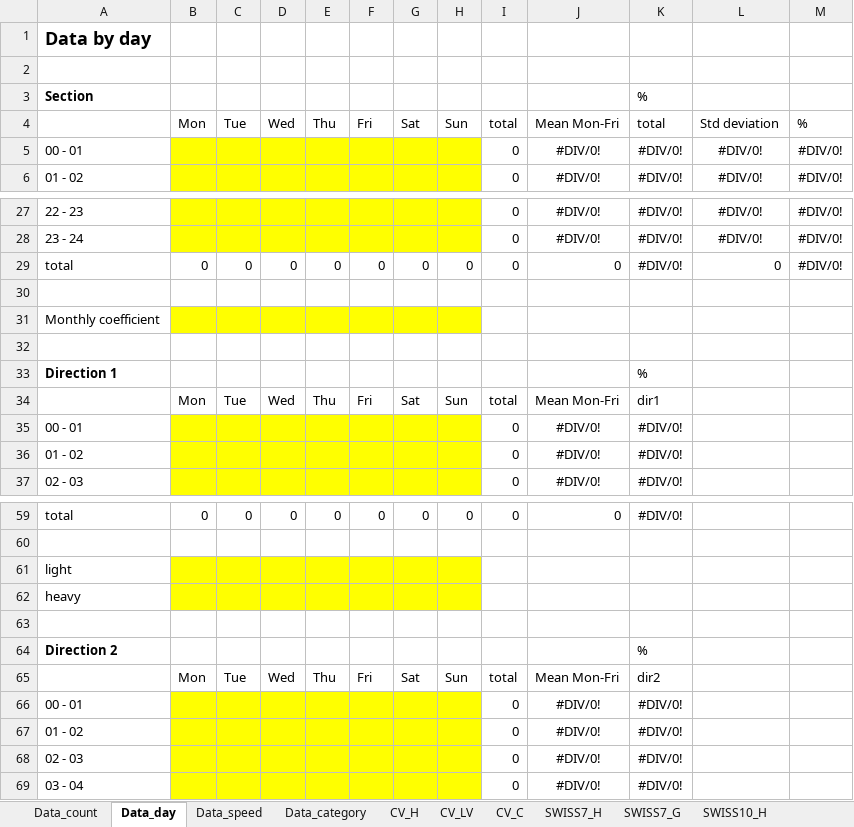
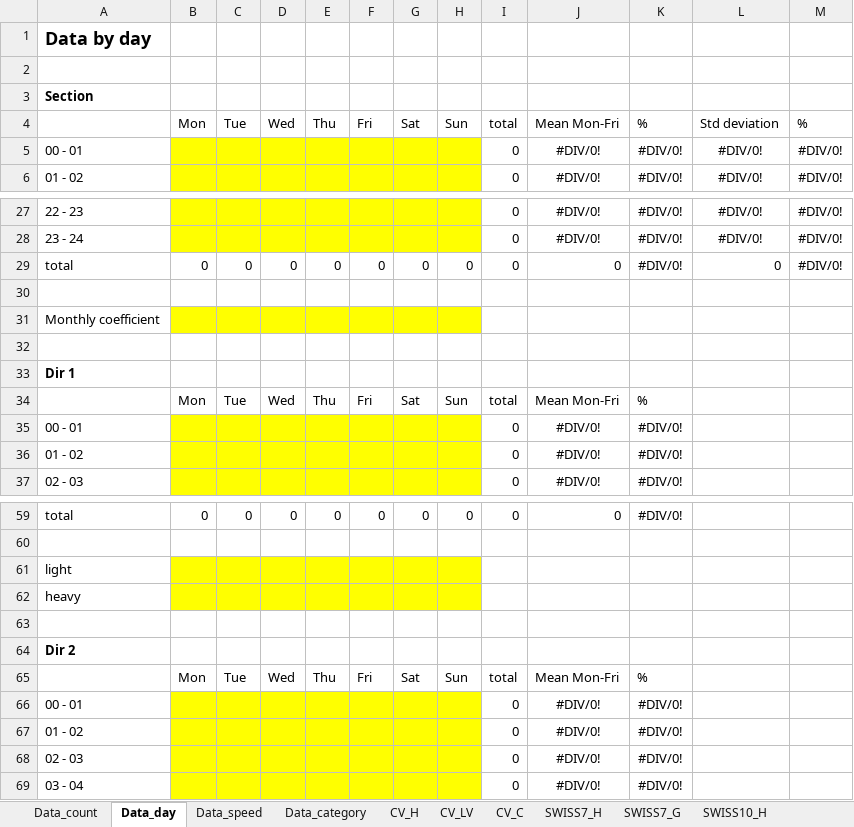
Before and after one commit to opengisch/OpenComptage, an Excel workbook: comptages/report/template.xlsx, sheet Data_day, drawn as a sheet; only a part is shown, gaps mark what is left out; values as stored, in another font and other column widths than the file's, no borders; removed rows and columns are numbered as before the commit, all else as after; the diff names each change by its address in the sheet, - before the commit and + after, or states it on an @@ line.

```diff
--- a/comptages/report/template.xlsx (sheet Data_day)
+++ b/comptages/report/template.xlsx (sheet Data_day)
-K3: %
+K3: (empty)
-K4: total
+K4: %
-row 33: Direction 1 |  |  |  |  |  |  |  |  |  | %
+row 33: Dir 1
-K34: dir1
+K34: %
-row 64: Direction 2 |  |  |  |  |  |  |  |  |  | %
+row 64: Dir 2
-K65: dir2
+K65: %
```
Also changed, not shown: sheet SWISS7_G, sheet Vit_Hd, sheet CV_H, sheet SWISS10_G, sheet SWISS7_H, sheet SWISS10_H, 4 more sheets, formulas that keep their value, 2 other files.
